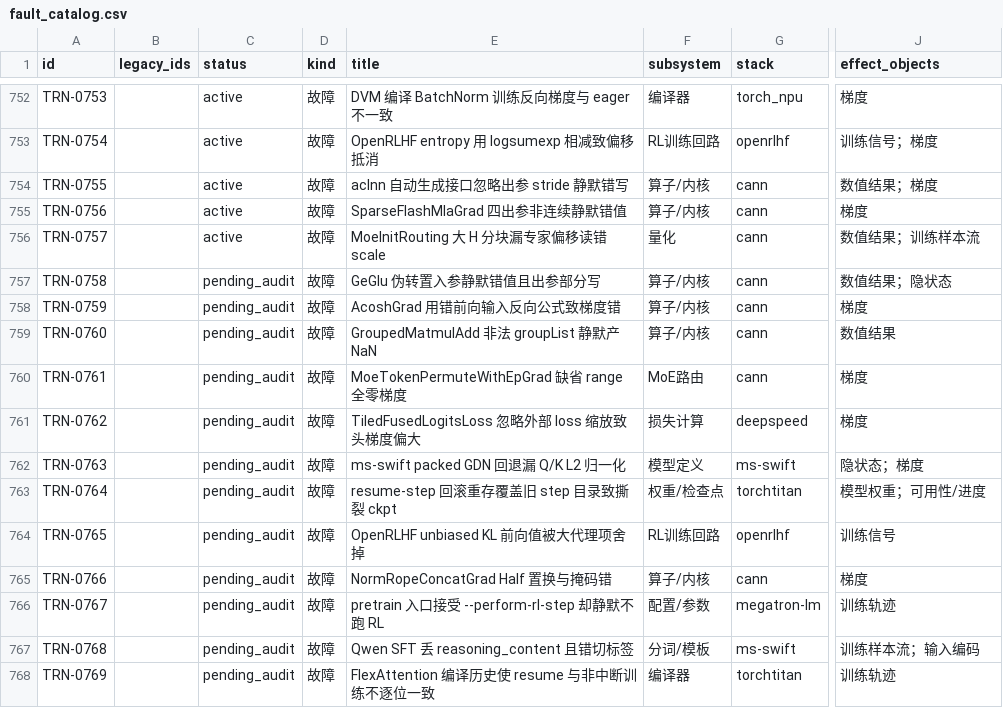
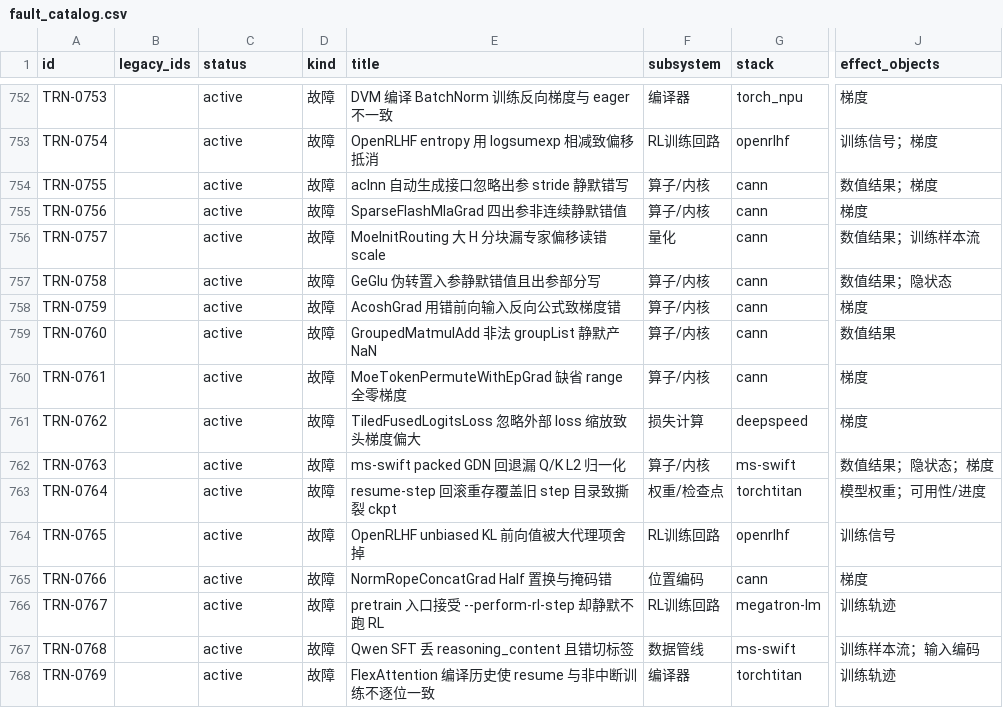
Before and after one commit to RinshannKaihou/training_error_review, a CSV file: views/fault_catalog.csv, drawn as a sheet; only a part is shown, gaps mark what is left out; the diff names each change by its address in the sheet, - before the commit and + after, or states it on an @@ line.

Commit message:
daily audit 2026-11-16: training

```diff
--- a/views/fault_catalog.csv
+++ b/views/fault_catalog.csv
-C757:C768 (status): pending_audit
+C757:C768 (status): active
-F760 (subsystem): MoE路由
+F760 (subsystem): 算子/内核
-F762 (subsystem): 模型定义
+F762 (subsystem): 算子/内核
-J762 (effect_objects): 隐状态；梯度
+J762 (effect_objects): 数值结果；隐状态；梯度
-F765 (subsystem): 算子/内核
+F765 (subsystem): 位置编码
-F766 (subsystem): 配置/参数
+F766 (subsystem): RL训练回路
-F767 (subsystem): 分词/模板
+F767 (subsystem): 数据管线
```
Also changed, not shown: 18 other files.
